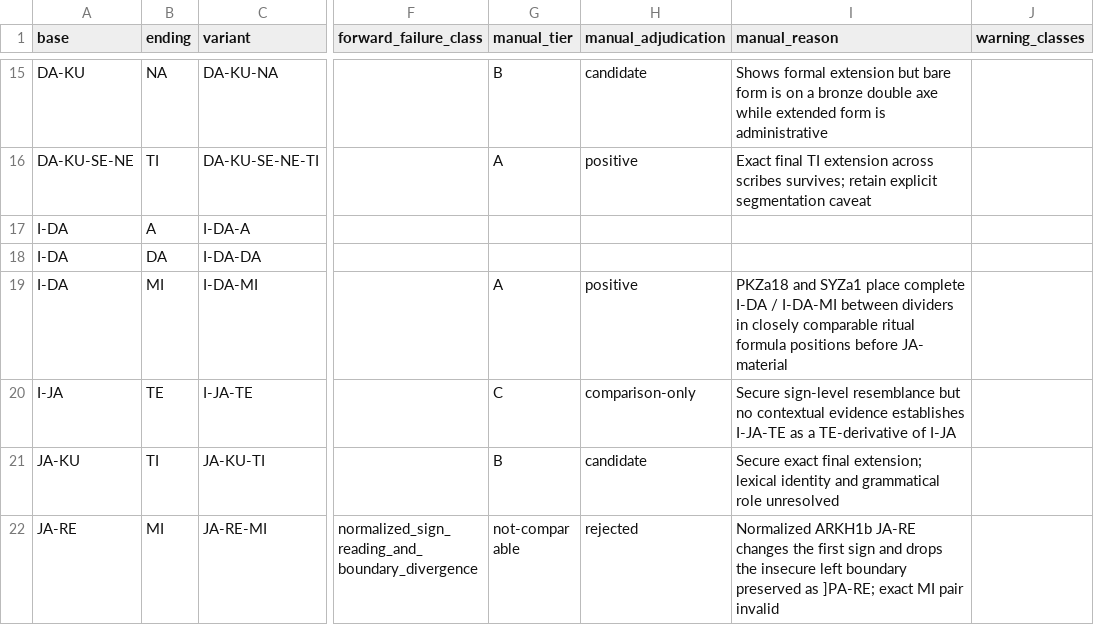
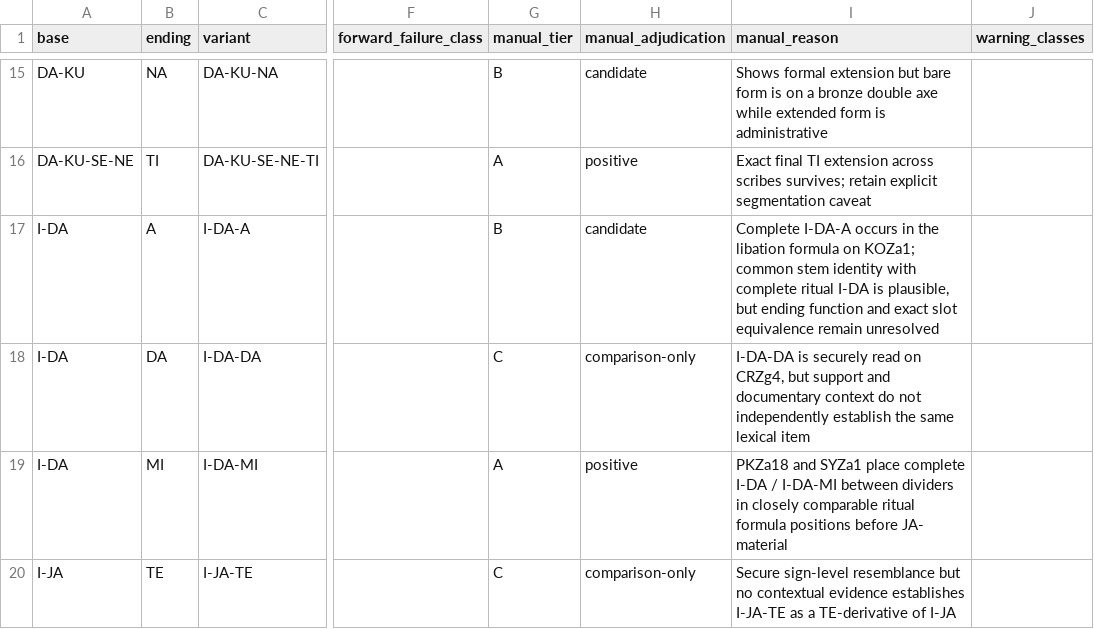
Before and after one commit to 200even/cretan-language-research, a CSV file: results/multi-ending-grid-v0.1/cells.csv, drawn as a sheet; only a part is shown, gaps mark what is left out; the shorter side is filled out with more unchanged rows; the diff names each change by its address in the sheet, - before the commit and + after, or states it on an @@ line.

```diff
--- a/results/multi-ending-grid-v0.1/cells.csv
+++ b/results/multi-ending-grid-v0.1/cells.csv
-G17 (manual_tier): (empty)
+G17 (manual_tier): B
-H17 (manual_adjudication): (empty)
+H17 (manual_adjudication): candidate
-I17 (manual_reason): (empty)
+I17 (manual_reason): Complete I-DA-A occurs in the libation formula on KOZa1; common stem identity with complete ritual I-DA is plausible, but ending function and exact slot equivalence remain unresolved
-G18 (manual_tier): (empty)
+G18 (manual_tier): C
-H18 (manual_adjudication): (empty)
+H18 (manual_adjudication): comparison-only
-I18 (manual_reason): (empty)
+I18 (manual_reason): I-DA-DA is securely read on CRZg4, but support and documentary context do not independently establish the same lexical item
```
Also changed, not shown: results/multi-ending-grid-v0.1/multi-ending-stems.csv, 1 other file.
